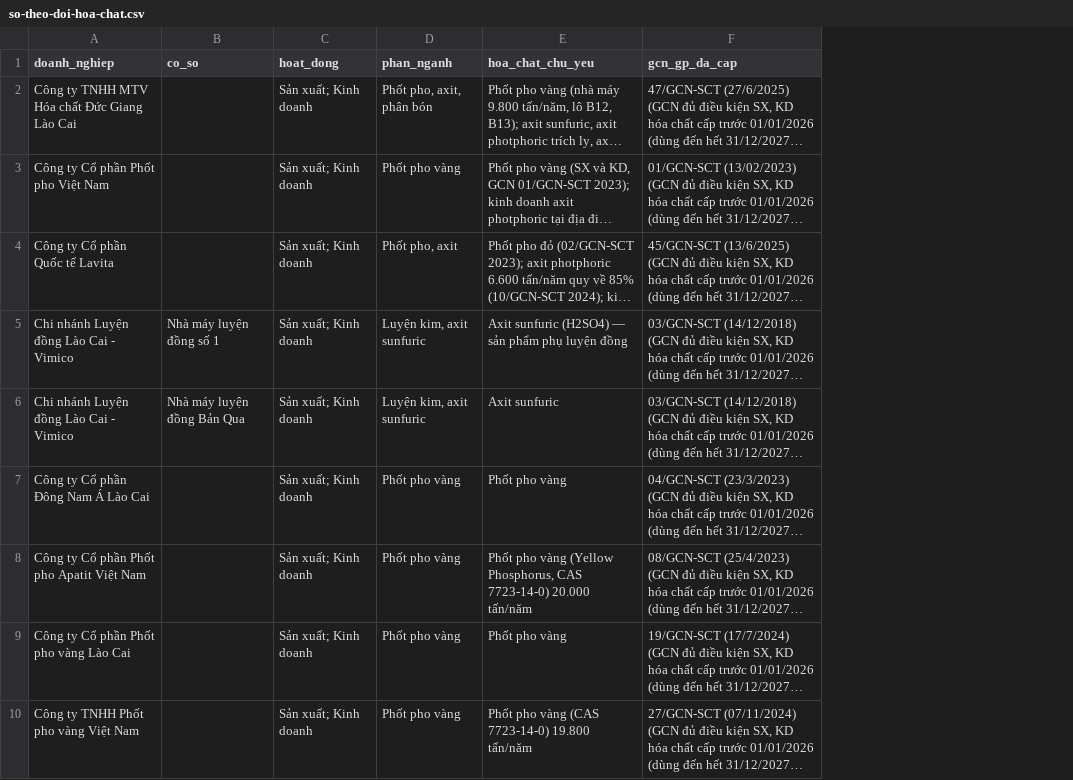
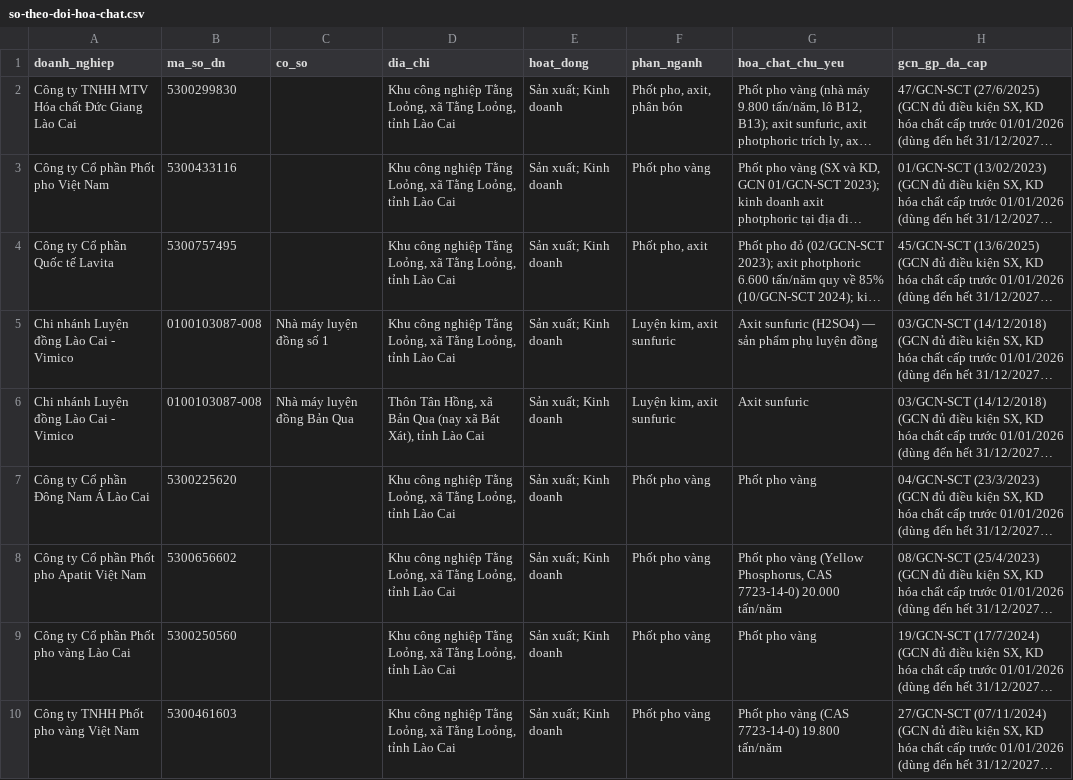
Before and after one commit to Trangsct/skill-sct, a CSV file: hc-sct-vn/skills/hc-sct-vn/data/so-theo-doi-hoa-chat.csv, drawn as a sheet; only a part is shown; long unchanged cells end in …; the diff names each change by its address in the sheet, - before the commit and + after, or states it on an @@ line.

```diff
--- a/hc-sct-vn/skills/hc-sct-vn/data/so-theo-doi-hoa-chat.csv
+++ b/hc-sct-vn/skills/hc-sct-vn/data/so-theo-doi-hoa-chat.csv
+column B (ma_so_dn), rows 2-10: 5300299830 | 5300433116 | 5300757495 | 0100103087-008 | 0100103087-008 | 5300225620 | 5300656602 | 5300250560 | 5300461603
+column D (dia_chi), rows 2-10: Khu công nghiệp Tằng Loỏng, xã Tằng Loỏng, tỉnh Lào Cai | Khu công nghiệp Tằng Loỏng, xã Tằng Loỏng, tỉnh Lào Cai | Khu công nghiệp Tằng Loỏng, xã Tằng Loỏng, tỉnh Lào Cai | Khu công nghiệp Tằng Loỏng, xã Tằng Loỏng, tỉnh Lào Cai | Thôn Tân Hồng, xã Bản Qua (nay xã Bát Xát), tỉnh Lào Cai | Khu công nghiệp Tằng Loỏng, xã Tằng Loỏng, tỉnh Lào Cai | Khu công nghiệp Tằng Loỏng, xã Tằng Loỏng, tỉnh Lào Cai | Khu công nghiệp Tằng Loỏng, xã Tằng Loỏng, tỉnh Lào Cai | Khu công nghiệp Tằng Loỏng, xã Tằng Loỏng, tỉnh Lào Cai
```
Also changed, not shown: 4 other files.
